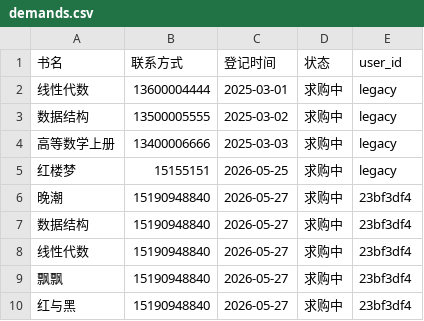
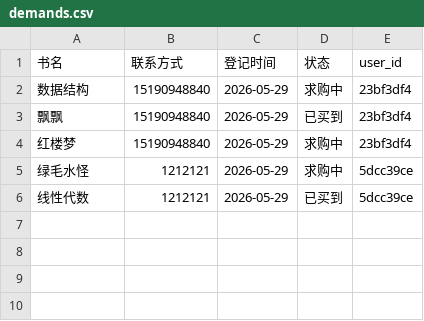
Before and after one commit to sarahzhuang09-netizen/linux-bookswap, a CSV file: data/demands.csv, drawn as a sheet.

Commit message:
Update demands.csv

```diff
--- a/data/demands.csv
+++ b/data/demands.csv
@@ -1,10 +1,6 @@
 书名,联系方式,登记时间,状态,user_id
-线性代数,13600004444,2025-03-01,求购中,legacy
-数据结构,13500005555,2025-03-02,求购中,legacy
-高等数学上册,13400006666,2025-03-03,求购中,legacy
-红楼梦,15155151,2026-05-25,求购中,legacy
-晚潮,15190948840,2026-05-27,求购中,23bf3df4
-数据结构,15190948840,2026-05-27,求购中,23bf3df4
-线性代数,15190948840,2026-05-27,求购中,23bf3df4
-飘飘,15190948840,2026-05-27,求购中,23bf3df4
-红与黑,15190948840,2026-05-27,求购中,23bf3df4
+数据结构,15190948840,2026-05-29,求购中,23bf3df4
+飘飘,15190948840,2026-05-29,已买到,23bf3df4
+红楼梦,15190948840,2026-05-29,求购中,23bf3df4
+绿毛水怪,1212121,2026-05-29,求购中,5dcc39ce
+线性代数,1212121,2026-05-29,已买到,5dcc39ce
```
